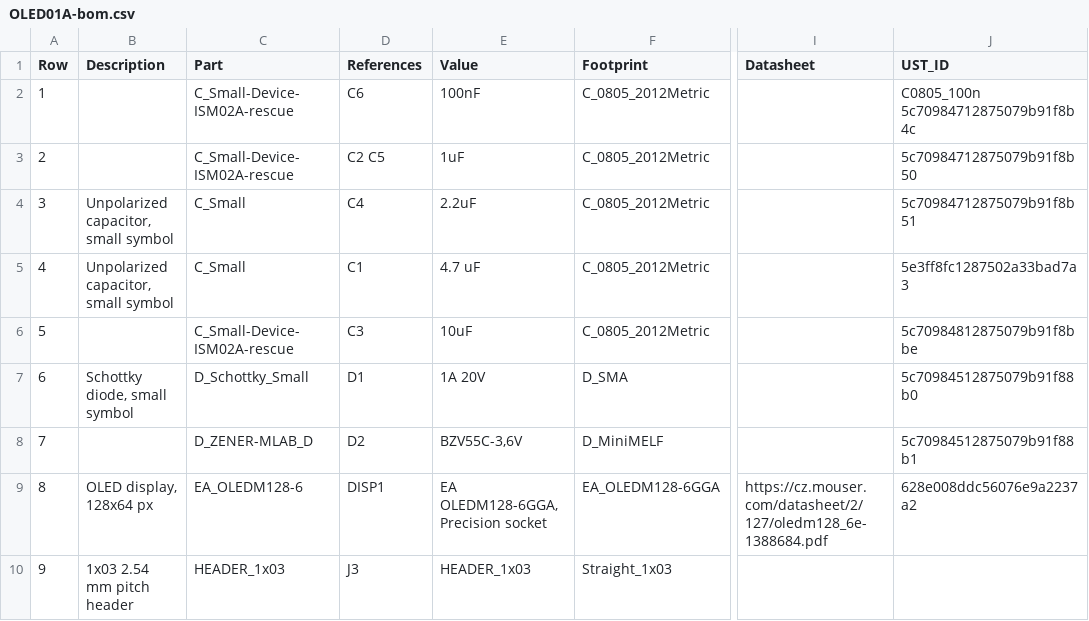
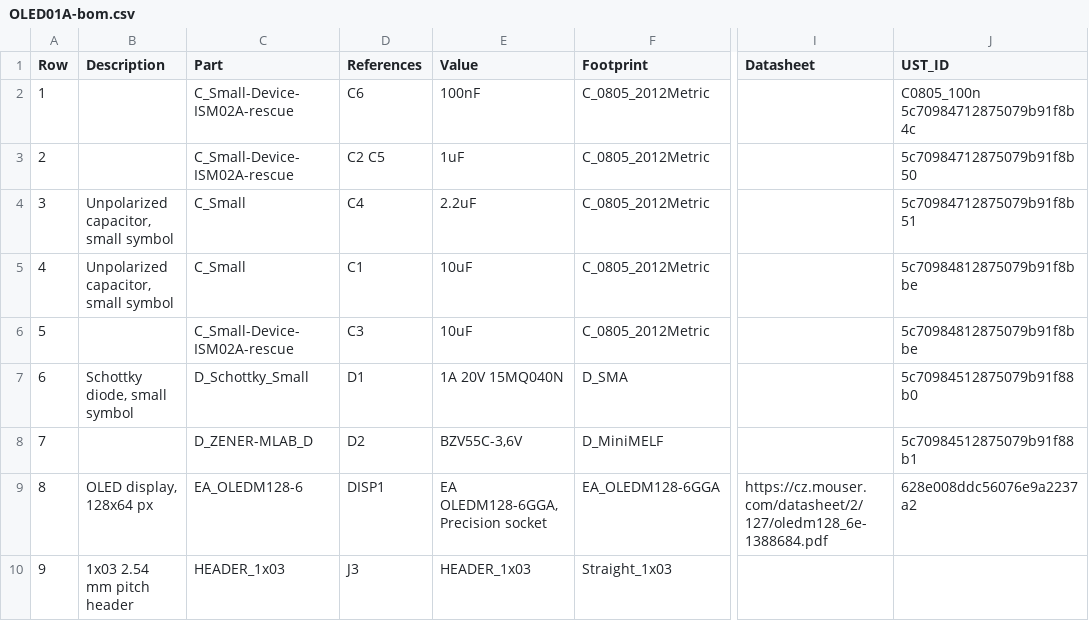
Before and after one commit to mlab-modules/OLED01, a CSV file: doc/gen/OLED01A-bom.csv, drawn as a sheet; only a part is shown, gaps mark what is left out; the diff names each change by its address in the sheet, - before the commit and + after, or states it on an @@ line.

```diff
--- a/doc/gen/OLED01A-bom.csv
+++ b/doc/gen/OLED01A-bom.csv
-E5 (Value): 4.7 uF
+E5 (Value): 10uF
-J5 (UST_ID): 5e3ff8fc1287502a33bad7a3
+J5 (UST_ID): 5c70984812875079b91f8bbe
-E7 (Value): 1A 20V
+E7 (Value): 1A 20V 15MQ040N
```
Also changed, not shown: hw/cam_profi/OLED01A-both_pos.csv, 20 other files.
